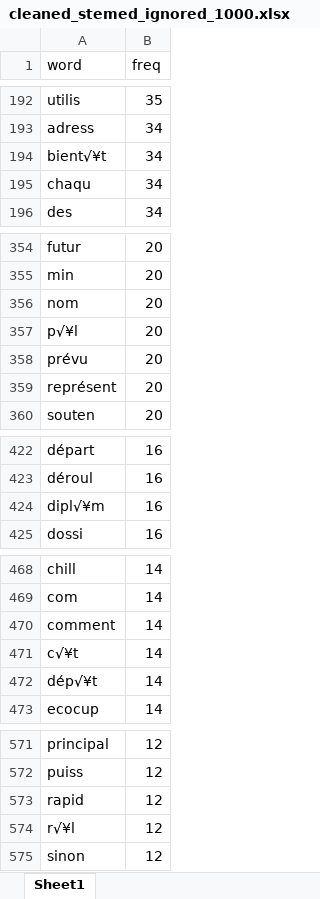
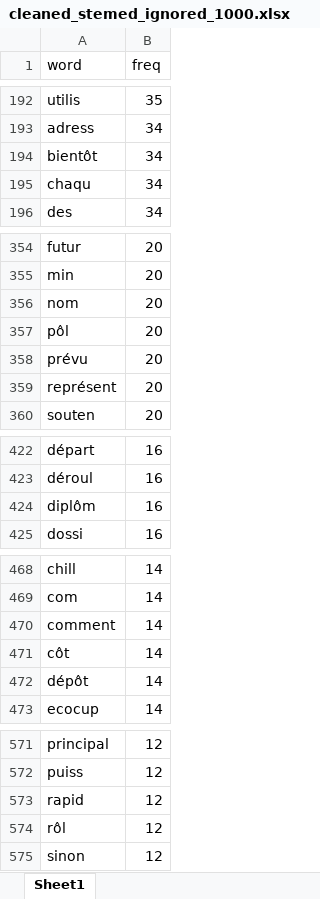
Before and after one commit to goujonpa/assotextmining, an Excel workbook: plots/cleaned_stemed_ignored_1000.xlsx, sheet Sheet1, drawn as a sheet; only a part is shown, gaps mark what is left out; values as stored, in another font and other column widths than the file's, no borders; the diff covers the shown part only; the diff names each change by its address in the sheet, - before the commit and + after, or states it on an @@ line.

```diff
--- a/plots/cleaned_stemed_ignored_1000.xlsx (sheet Sheet1)
+++ b/plots/cleaned_stemed_ignored_1000.xlsx (sheet Sheet1)
-A194 (word): bient√¥t
+A194 (word): bientôt
-A357 (word): p√¥l
+A357 (word): pôl
-A424 (word): dipl√¥m
+A424 (word): diplôm
-A471 (word): c√¥t
+A471 (word): côt
-A472 (word): dép√¥t
+A472 (word): dépôt
-A574 (word): r√¥l
+A574 (word): rôl
```
Also changed, not shown: 2 edited cells and cell formats elsewhere in this sheet, 7 other files.
